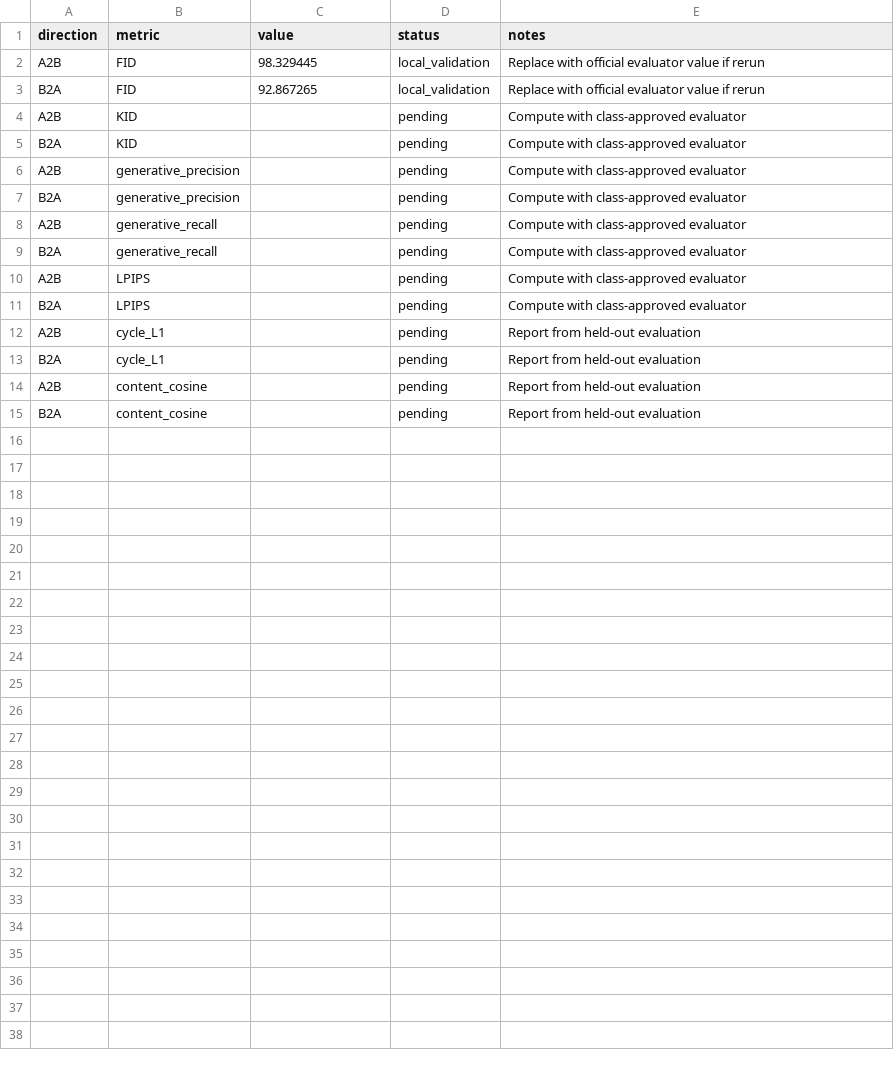
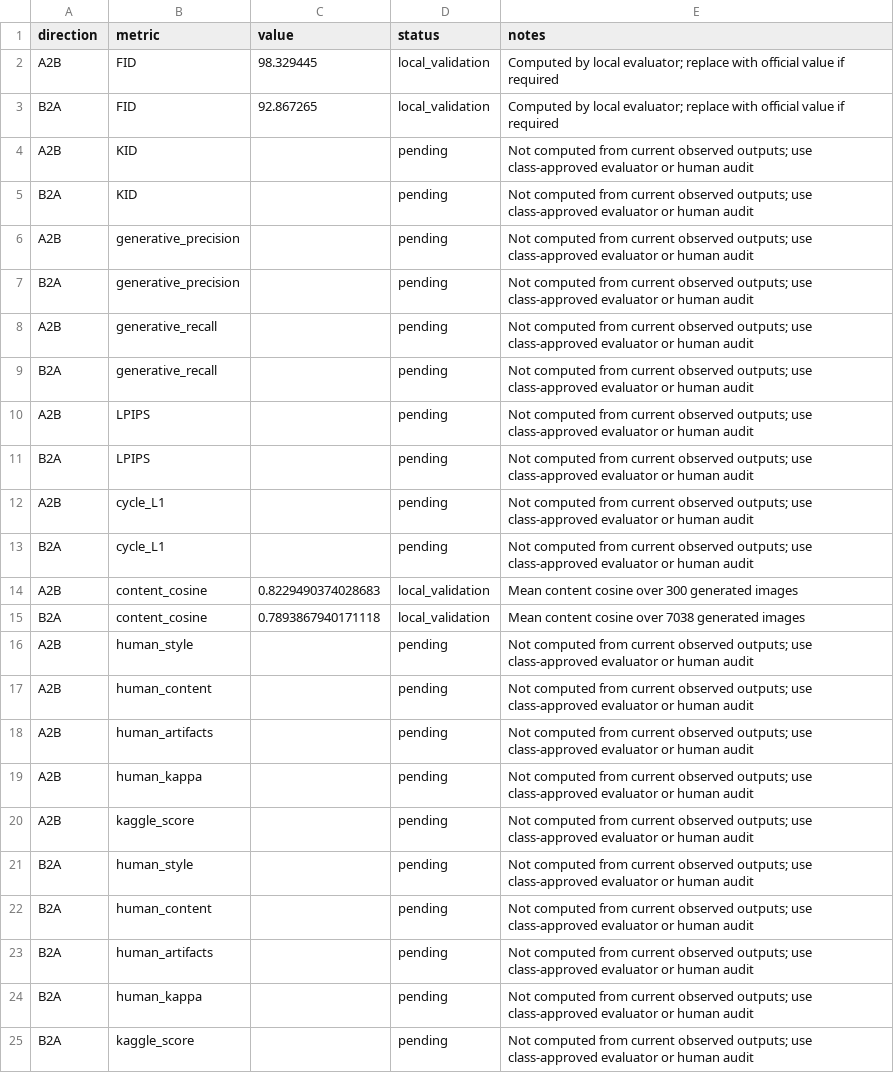
Before and after one commit to aravapallinaveen/DATA266-Lab1-Pair25, a CSV file: task3_gan/praveen/full_metrics_report.csv, drawn as a sheet.

Commit message:
Add Praveen Task 3 RTX 4090 results

```diff
--- a/task3_gan/praveen/full_metrics_report.csv
+++ b/task3_gan/praveen/full_metrics_report.csv
@@ -1,15 +1,25 @@
 direction,metric,value,status,notes
-A2B,FID,98.329445,local_validation,Replace with official evaluator value if rerun
-B2A,FID,92.867265,local_validation,Replace with official evaluator value if rerun
-A2B,KID,,pending,Compute with class-approved evaluator
-B2A,KID,,pending,Compute with class-approved evaluator
-A2B,generative_precision,,pending,Compute with class-approved evaluator
-B2A,generative_precision,,pending,Compute with class-approved evaluator
-A2B,generative_recall,,pending,Compute with class-approved evaluator
-B2A,generative_recall,,pending,Compute with class-approved evaluator
-A2B,LPIPS,,pending,Compute with class-approved evaluator
-B2A,LPIPS,,pending,Compute with class-approved evaluator
-A2B,cycle_L1,,pending,Report from held-out evaluation
-B2A,cycle_L1,,pending,Report from held-out evaluation
-A2B,content_cosine,,pending,Report from held-out evaluation
-B2A,content_cosine,,pending,Report from held-out evaluation
+A2B,FID,98.329445,local_validation,Computed by local evaluator; replace with official value if required
+B2A,FID,92.867265,local_validation,Computed by local evaluator; replace with official value if required
+A2B,KID,,pending,Not computed from current observed outputs; use class-approved evaluator or human audit
+B2A,KID,,pending,Not computed from current observed outputs; use class-approved evaluator or human audit
+A2B,generative_precision,,pending,Not computed from current observed outputs; use class-approved evaluator or human audit
+B2A,generative_precision,,pending,Not computed from current observed outputs; use class-approved evaluator or human audit
+A2B,generative_recall,,pending,Not computed from current observed outputs; use class-approved evaluator or human audit
+B2A,generative_recall,,pending,Not computed from current observed outputs; use class-approved evaluator or human audit
+A2B,LPIPS,,pending,Not computed from current observed outputs; use class-approved evaluator or human audit
+B2A,LPIPS,,pending,Not computed from current observed outputs; use class-approved evaluator or human audit
+A2B,cycle_L1,,pending,Not computed from current observed outputs; use class-approved evaluator or human audit
+B2A,cycle_L1,,pending,Not computed from current observed outputs; use class-approved evaluator or human audit
+A2B,content_cosine,0.8229490374028683,local_validation,Mean content cosine over 300 generated images
+B2A,content_cosine,0.7893867940171118,local_validation,Mean content cosine over 7038 generated images
+A2B,human_style,,pending,Not computed from current observed outputs; use class-approved evaluator or human audit
+A2B,human_content,,pending,Not computed from current observed outputs; use class-approved evaluator or human audit
+A2B,human_artifacts,,pending,Not computed from current observed outputs; use class-approved evaluator or human audit
+A2B,human_kappa,,pending,Not computed from current observed outputs; use class-approved evaluator or human audit
+A2B,kaggle_score,,pending,Not computed from current observed outputs; use class-approved evaluator or human audit
+B2A,human_style,,pending,Not computed from current observed outputs; use class-approved evaluator or human audit
+B2A,human_content,,pending,Not computed from current observed outputs; use class-approved evaluator or human audit
+B2A,human_artifacts,,pending,Not computed from current observed outputs; use class-approved evaluator or human audit
+B2A,human_kappa,,pending,Not computed from current observed outputs; use class-approved evaluator or human audit
+B2A,kaggle_score,,pending,Not computed from current observed outputs; use class-approved evaluator or human audit
```
Also changed, not shown: 1 other file.
